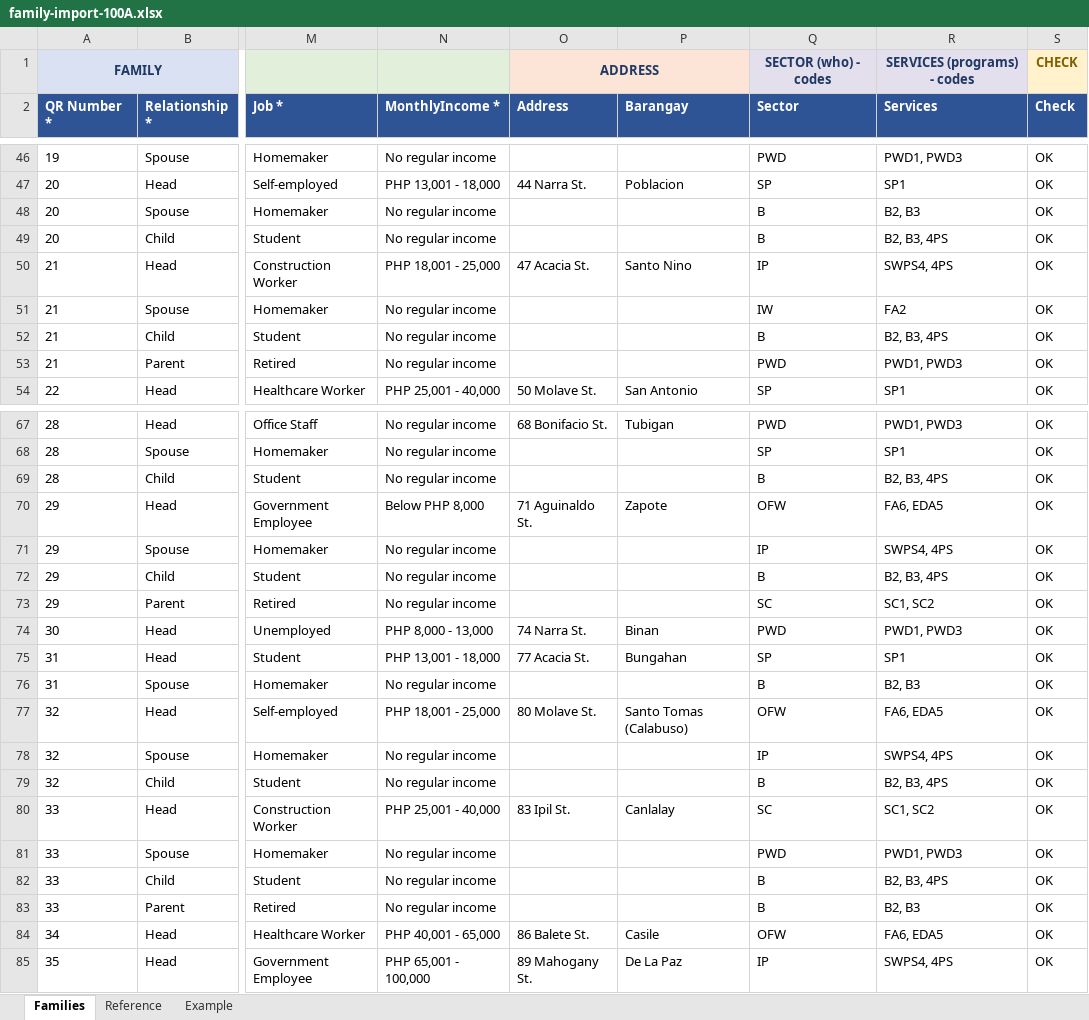
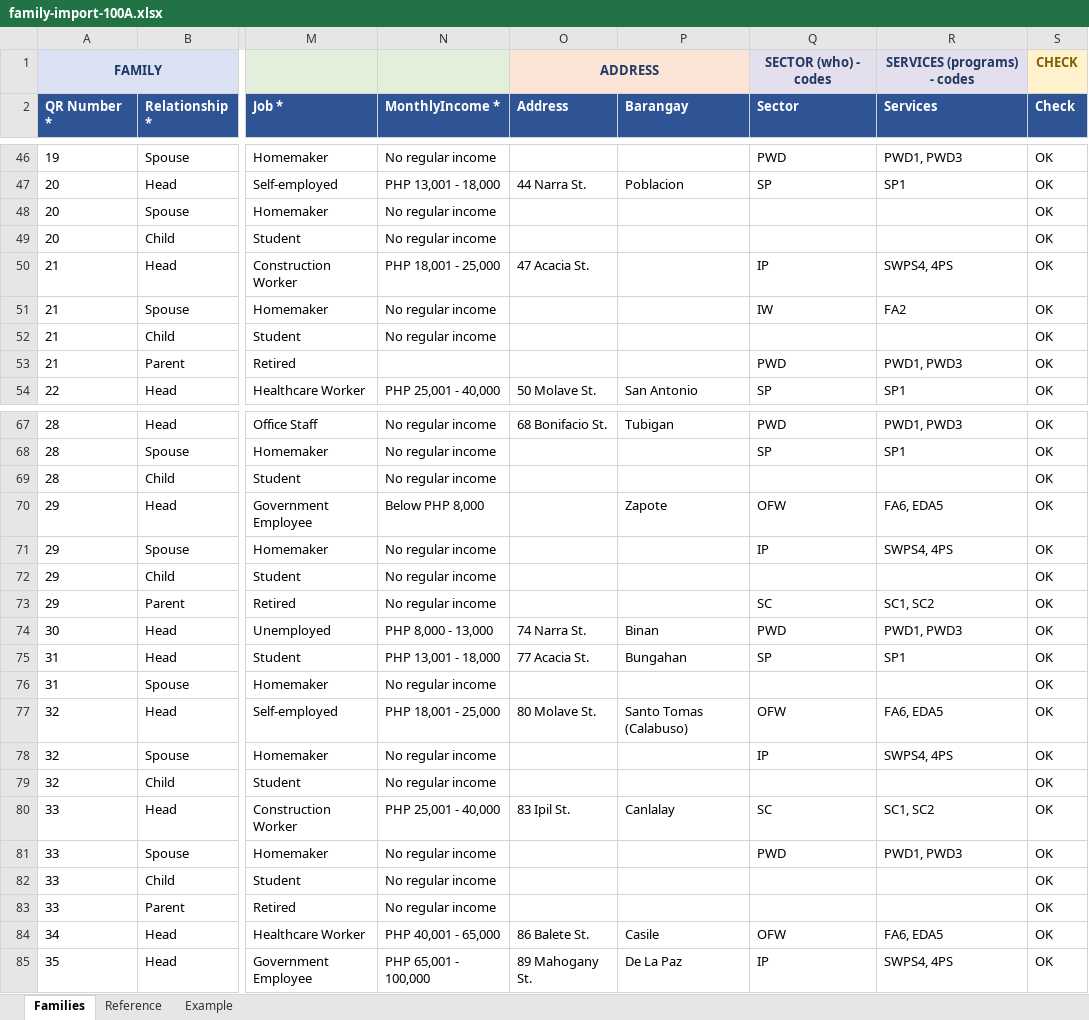
Before and after one commit to jp-gerona/binan_accesscard, an Excel workbook: excel/family-import-100A.xlsx, sheet Families, drawn as a sheet; only a part is shown, gaps mark what is left out; values as stored, in another font and other column widths than the file's, no borders; conditional formats not drawn; the diff covers the shown part only; the diff names each change by its address in the sheet, - before the commit and + after, or states it on an @@ line.

```diff
--- a/excel/family-import-100A.xlsx (sheet Families)
+++ b/excel/family-import-100A.xlsx (sheet Families)
-Q48:Q49 (Sector): B
+Q48:Q49 (Sector): (empty)
-R48 (Services): B2, B3
+R48 (Services): (empty)
-R49 (Services): B2, B3, 4PS
+R49 (Services): (empty)
-P50 (Barangay): Santo Nino
+P50 (Barangay): (empty)
-Q52 (Sector): B
+Q52 (Sector): (empty)
-R52 (Services): B2, B3, 4PS
+R52 (Services): (empty)
-N53 (MonthlyIncome *): No regular income
+N53 (MonthlyIncome *): (empty)
-Q69 (Sector): B
+Q69 (Sector): (empty)
-R69 (Services): B2, B3, 4PS
+R69 (Services): (empty)
-O70 (Address): 71 Aguinaldo St.
+O70 (Address): (empty)
-Q72 (Sector): B
+Q72 (Sector): (empty)
-R72 (Services): B2, B3, 4PS
+R72 (Services): (empty)
-Q76 (Sector): B
+Q76 (Sector): (empty)
-R76 (Services): B2, B3
+R76 (Services): (empty)
-Q79 (Sector): B
+Q79 (Sector): (empty)
-R79 (Services): B2, B3, 4PS
+R79 (Services): (empty)
-Q82:Q83 (Sector): B
+Q82:Q83 (Sector): (empty)
-R82 (Services): B2, B3, 4PS
+R82 (Services): (empty)
-R83 (Services): B2, B3
+R83 (Services): (empty)
```
Also changed, not shown: 41 edited cells elsewhere in this sheet.
